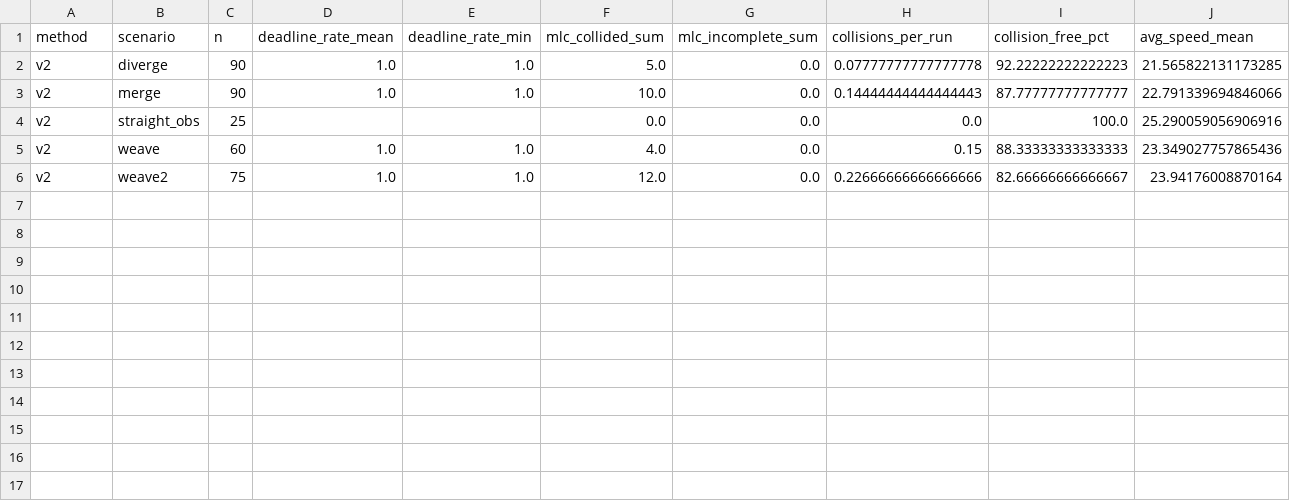
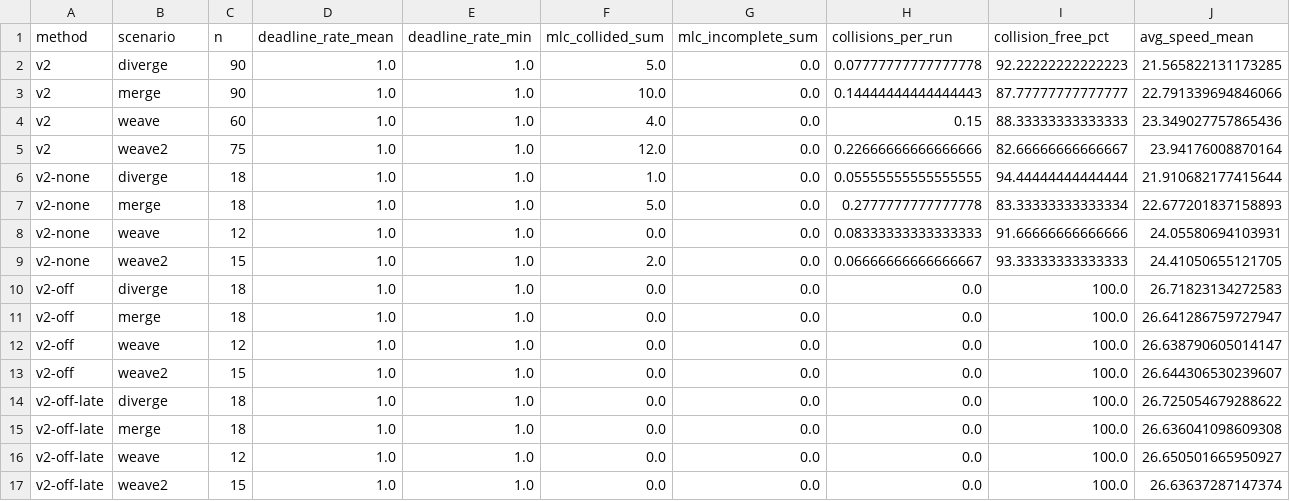
Before and after one commit to TaikiKunimoto/cav-cooperative-lc, a CSV file: scripts/eval/out/summary_scenario_envelope.csv, drawn as a sheet; only a part is shown; removed rows and columns are numbered as before the commit, all else as after; rows hold the shown columns only; the diff names each change by its address in the sheet, - before the commit and + after, or states it on an @@ line.

```diff
--- a/scripts/eval/out/summary_scenario_envelope.csv
+++ b/scripts/eval/out/summary_scenario_envelope.csv
-row 4: v2 | straight_obs | 25 |  |  | 0.0 | 0.0 | 0.0 | 100.0 | 25.290059056906916
+row 6: v2-none | diverge | 18 | 1.0 | 1.0 | 1.0 | 0.0 | 0.05555555555555555 | 94.44444444444444 | 21.910682177415644
+row 7: v2-none | merge | 18 | 1.0 | 1.0 | 5.0 | 0.0 | 0.2777777777777778 | 83.33333333333334 | 22.677201837158893
+row 8: v2-none | weave | 12 | 1.0 | 1.0 | 0.0 | 0.0 | 0.08333333333333333 | 91.66666666666666 | 24.05580694103931
+row 9: v2-none | weave2 | 15 | 1.0 | 1.0 | 2.0 | 0.0 | 0.06666666666666667 | 93.33333333333333 | 24.41050655121705
+row 10: v2-off | diverge | 18 | 1.0 | 1.0 | 0.0 | 0.0 | 0.0 | 100.0 | 26.71823134272583
+row 11: v2-off | merge | 18 | 1.0 | 1.0 | 0.0 | 0.0 | 0.0 | 100.0 | 26.641286759727947
+row 12: v2-off | weave | 12 | 1.0 | 1.0 | 0.0 | 0.0 | 0.0 | 100.0 | 26.638790605014147
+row 13: v2-off | weave2 | 15 | 1.0 | 1.0 | 0.0 | 0.0 | 0.0 | 100.0 | 26.644306530239607
+row 14: v2-off-late | diverge | 18 | 1.0 | 1.0 | 0.0 | 0.0 | 0.0 | 100.0 | 26.725054679288622
+row 15: v2-off-late | merge | 18 | 1.0 | 1.0 | 0.0 | 0.0 | 0.0 | 100.0 | 26.636041098609308
+row 16: v2-off-late | weave | 12 | 1.0 | 1.0 | 0.0 | 0.0 | 0.0 | 100.0 | 26.650501665950927
+row 17: v2-off-late | weave2 | 15 | 1.0 | 1.0 | 0.0 | 0.0 | 0.0 | 100.0 | 26.63637287147374
```
Also changed, not shown: scripts/eval/out/summary_mlc.csv, scripts/eval/out/summary_scenario.csv, 18 other files.
